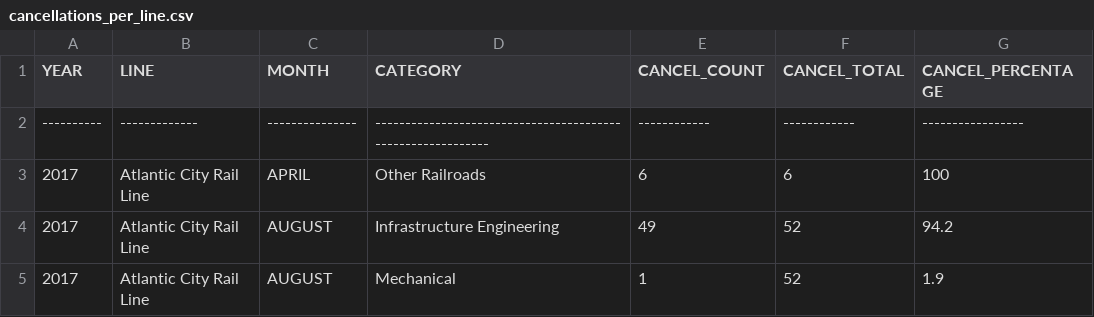
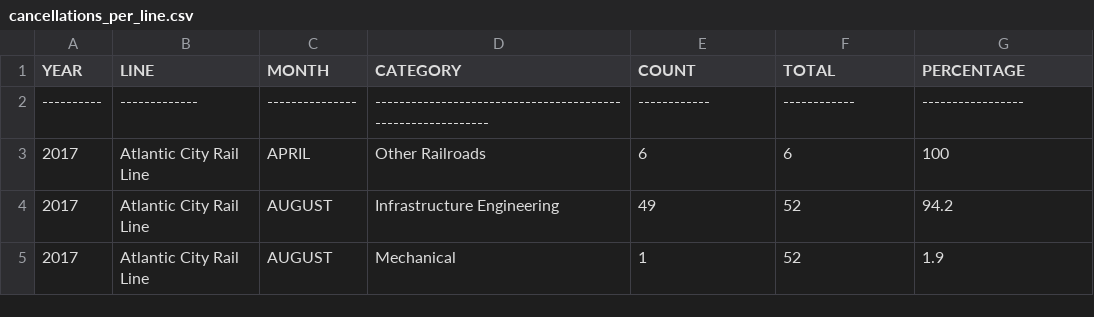
Before and after one commit to hatchakala/DelayDetective, a CSV file: delay-detective/api/data/cancellations_per_line.csv, drawn as a sheet; only a part is shown.

```diff
--- a/delay-detective/api/data/cancellations_per_line.csv
+++ b/delay-detective/api/data/cancellations_per_line.csv
@@ -1,2 +1,2 @@
-      YEAR,LINE,MONTH          ,CATEGORY                                                    ,CANCEL_COUNT,CANCEL_TOTAL,CANCEL_PERCENTAGE,,,
+      YEAR,LINE,MONTH          ,CATEGORY                                                    ,COUNT,TOTAL,PERCENTAGE,,,
 ----------,-------------,---------------,------------------------------------------------------------,------------,------------,-----------------,,,
```
Also changed, not shown: delay-detective/api/data/rail_performance_data.csv, 5 other files.
